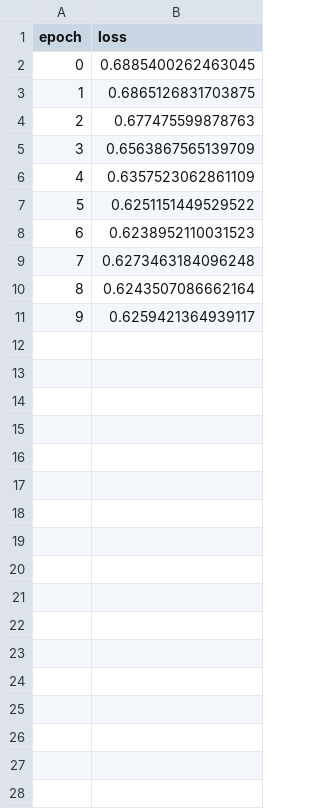
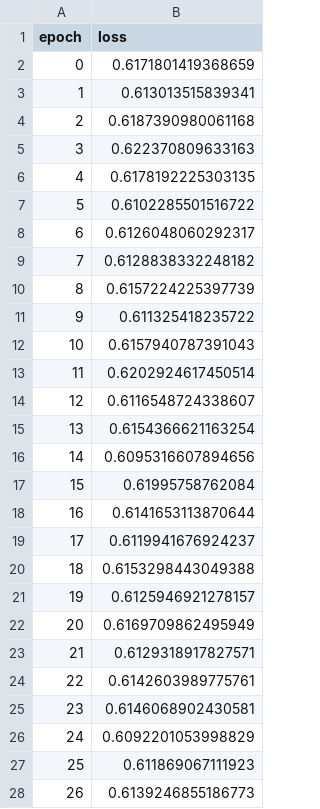
Before and after one commit to FedericoSghedoni/CV_BasketAnalysis, a CSV file: result/train_output.csv, drawn as a sheet; only a part is shown; the diff covers the shown part only.

Commit message:
training adjustments

```diff
--- a/result/train_output.csv
+++ b/result/train_output.csv
@@ -1,11 +1,28 @@
 epoch,loss
-0,0.6885400262463045
-1,0.6865126831703875
-2,0.677475599878763
-3,0.6563867565139709
-4,0.6357523062861109
-5,0.6251151449529522
-6,0.6238952110031523
-7,0.6273463184096248
-8,0.6243507086662164
-9,0.6259421364939117
+0,0.6171801419368659
+1,0.613013515839341
+2,0.6187390980061168
+3,0.622370809633163
+4,0.6178192225303135
+5,0.6102285501516722
+6,0.6126048060292317
+7,0.6128838332248182
+8,0.6157224225397739
+9,0.611325418235722
+10,0.6157940787391043
+11,0.6202924617450514
+12,0.6116548724338607
+13,0.6154366621163254
+14,0.6095316607894656
+15,0.61995758762084
+16,0.6141653113870644
+17,0.6119941676924237
+18,0.6153298443049388
+19,0.6125946921278157
+20,0.6169709862495949
+21,0.6129318917827571
+22,0.6142603989775761
+23,0.6146068902430581
+24,0.6092201053998829
+25,0.611869067111923
+26,0.6139246855186773
```
Also changed, not shown: 73 added rows elsewhere in this file, 6 other files.
